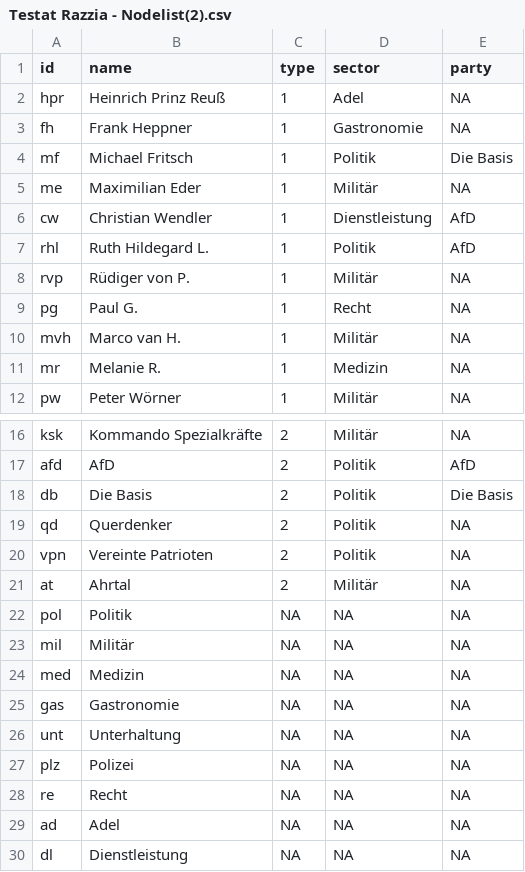
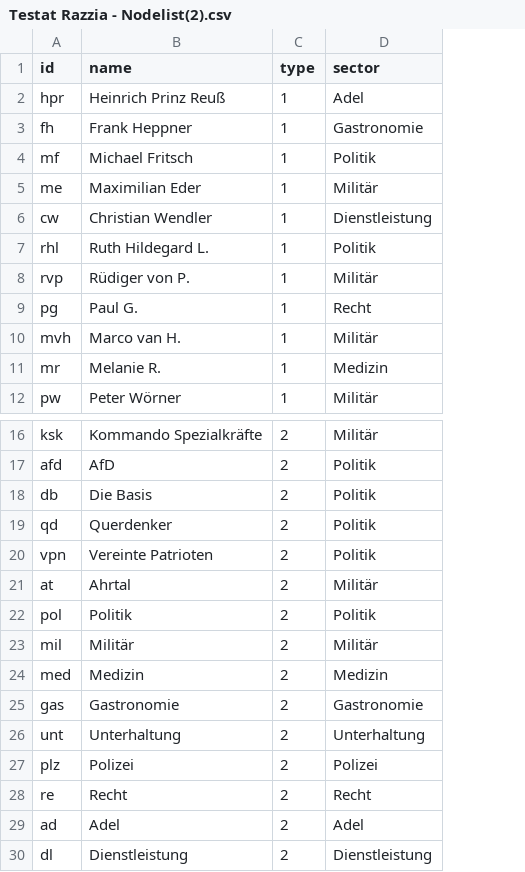
Before and after one commit to tk173/Testat, a CSV file: Testat Razzia - Nodelist(2).csv, drawn as a sheet; only a part is shown, gaps mark what is left out; the diff names each change by its address in the sheet, - before the commit and + after, or states it on an @@ line.

Commit message:
Update Testat Razzia - Nodelist(2).csv

```diff
--- a/Testat Razzia - Nodelist(2).csv
+++ b/Testat Razzia - Nodelist(2).csv
-column E (party), rows 2-12: NA | NA | Die Basis | NA | AfD | AfD | NA | NA | NA | NA | NA; rows 16-30: NA | AfD | Die Basis | NA | NA | NA | NA | NA | NA | NA | NA | NA | NA | NA | NA
-C22:C30 (type): NA
+C22:C30 (type): 2
-D22 (sector): NA
+D22 (sector): Politik
-D23 (sector): NA
+D23 (sector): Militär
-D24 (sector): NA
+D24 (sector): Medizin
-D25 (sector): NA
+D25 (sector): Gastronomie
-D26 (sector): NA
+D26 (sector): Unterhaltung
-D27 (sector): NA
+D27 (sector): Polizei
-D28 (sector): NA
+D28 (sector): Recht
-D29 (sector): NA
+D29 (sector): Adel
-D30 (sector): NA
+D30 (sector): Dienstleistung
```
